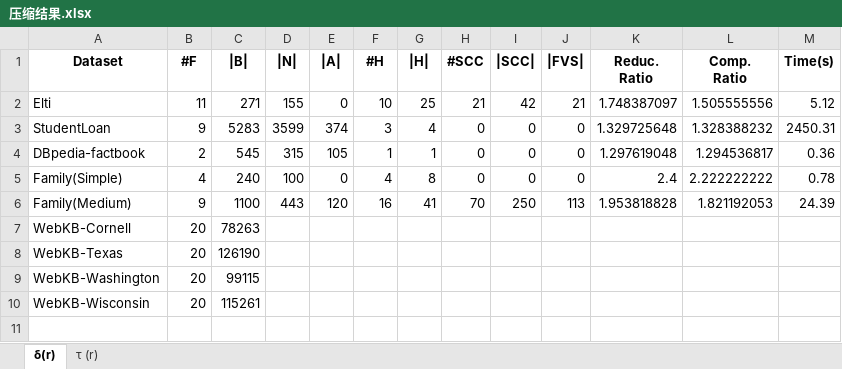
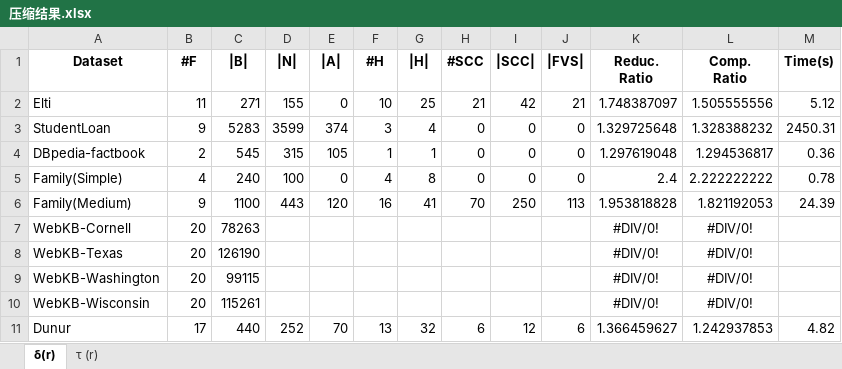
Before and after one commit to TramsWang/KBCore, an Excel workbook: experiments/压缩结果.xlsx, sheet δ(r), drawn as a sheet; values as stored, in another font and other column widths than the file's, no borders; the diff names each change by its address in the sheet, - before the commit and + after, or states it on an @@ line.

Commit message:
添加新的实验室数据集：Dunur,WebKB

```diff
--- a/experiments/压缩结果.xlsx (sheet δ(r))
+++ b/experiments/压缩结果.xlsx (sheet δ(r))
-K7:K10 (Reduc. Ratio): (empty)
+K7:K10 (Reduc. Ratio): #DIV/0!
-L7:L10 (Comp. Ratio): (empty)
+L7:L10 (Comp. Ratio): #DIV/0!
+row 11: Dunur | 17 | 440 | 252 | 70 | 13 | 32 | 6 | 12 | 6 | 1.366459627 | 1.242937853 | 4.82
```
Also changed, not shown: sheet τ (r), 24 other files.
